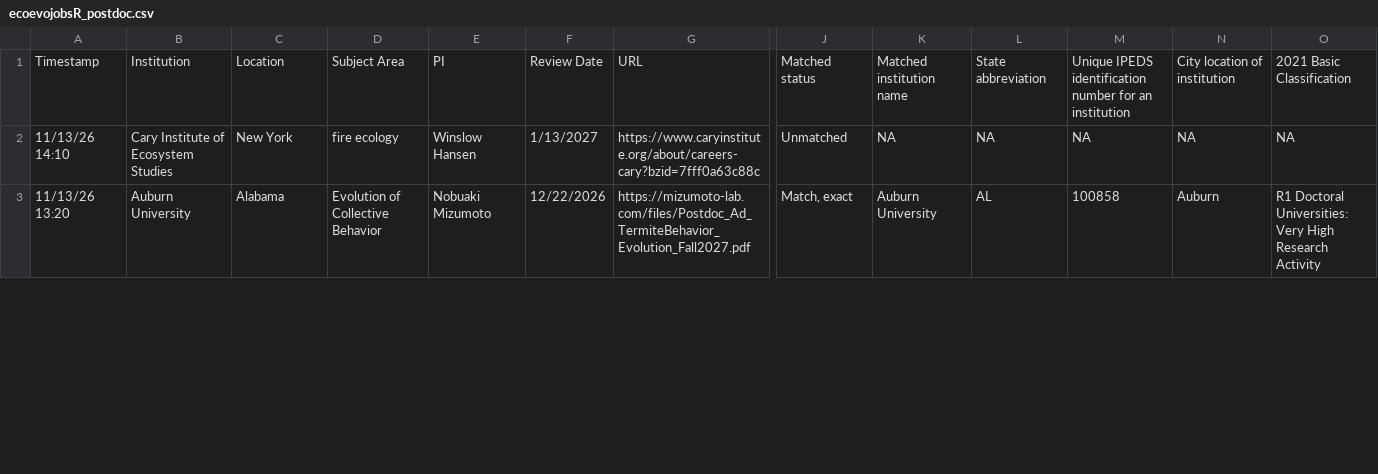
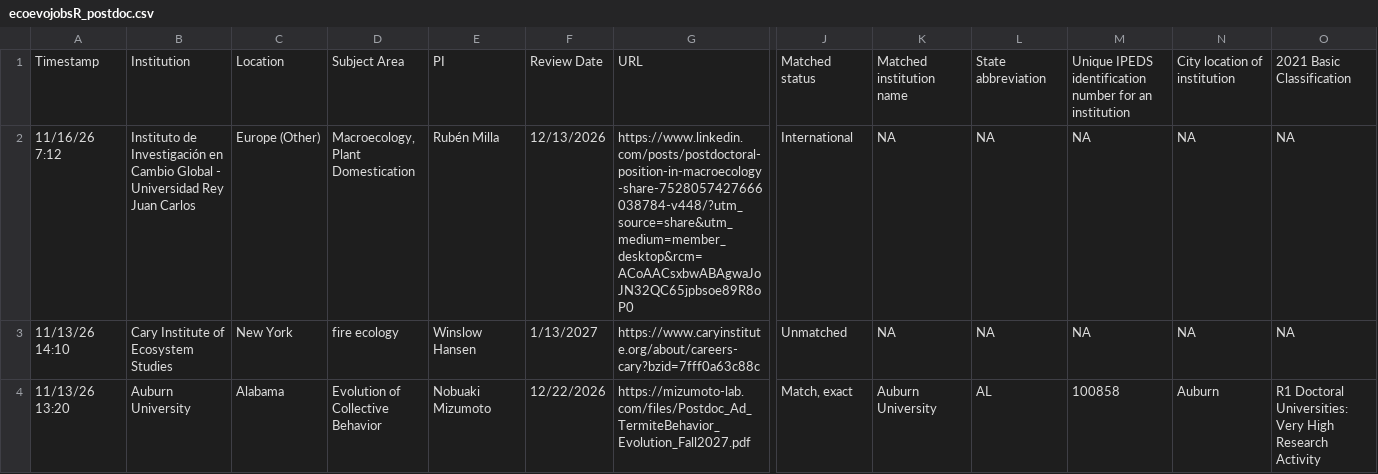
Before and after one commit to mikeblazanin/ecoevojobsR, a CSV file: data-raw/ecoevojobsR_postdoc.csv, drawn as a sheet; only a part is shown, gaps mark what is left out; rows hold the shown columns only; the diff covers the shown part only; the diff names each change by its address in the sheet, - before the commit and + after, or states it on an @@ line.

```diff
--- a/data-raw/ecoevojobsR_postdoc.csv
+++ b/data-raw/ecoevojobsR_postdoc.csv
+row 2: 11/16/26 7:12 | Instituto de Investigación en Cambio Global - Universidad Rey Juan Carlos | Europe (Other) | Macroecology, Plant Domestication | Rubén Milla | 12/13/2026 | https://www.linkedin.com/posts/postdoctoral-position-in-macroecology-share-7528057427666038784-v448/?utm_source=share&utm_medium=member_desktop&rcm=ACoAACsxbwABAgwaJoJN32QC65jpbsoe89R8oP0 | International | NA | NA | NA | NA | NA
```
Also changed, not shown: 4 edited cells elsewhere in this file, data-raw/ecoevojobsR_faculty.csv, 1 other file.
